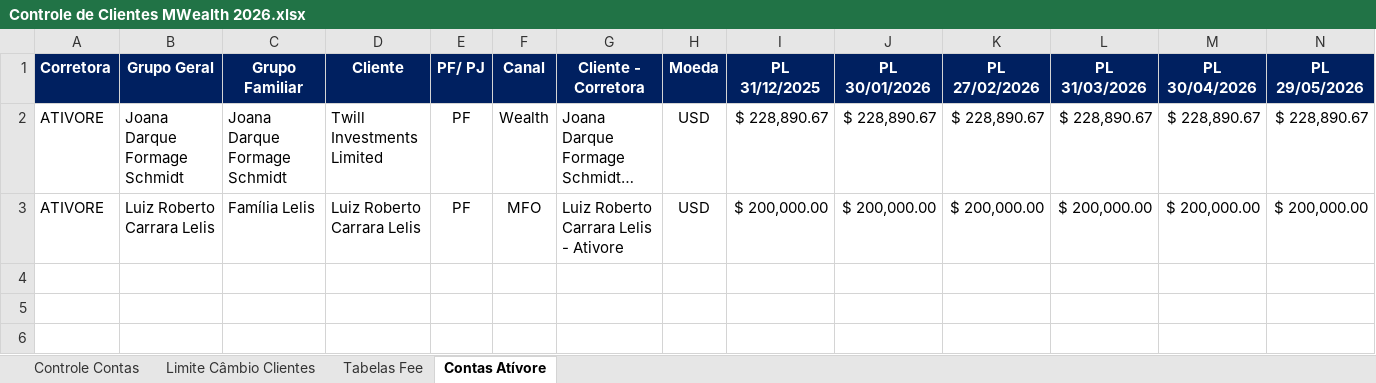
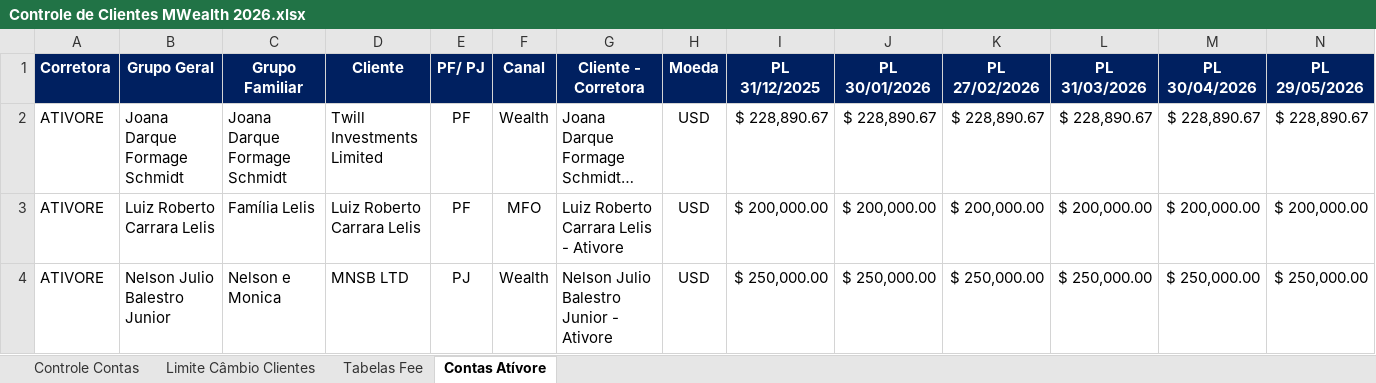
Before and after one commit to AloacaoMWealth/calculadorataxasmelf, an Excel workbook: Controle de Clientes MWealth 2026.xlsx, sheet Contas Atívore, drawn as a sheet; only a part is shown; long unchanged cells end in …; values as stored, in another font and other column widths than the file's, no borders; rows hold the shown columns only; the diff names each change by its address in the sheet, - before the commit and + after, or states it on an @@ line.

```diff
--- a/Controle de Clientes MWealth 2026.xlsx (sheet Contas Atívore)
+++ b/Controle de Clientes MWealth 2026.xlsx (sheet Contas Atívore)
+row 4: ATIVORE | Nelson Julio Balestro Junior | Nelson e Monica | MNSB LTD | PJ | Wealth | Nelson Julio Balestro Junior - Ativore | USD | $ 250,000.00 | $ 250,000.00 | $ 250,000.00 | $ 250,000.00 | $ 250,000.00 | $ 250,000.00
```
Also changed, not shown: sheet Controle Contas, formulas that keep their value.
